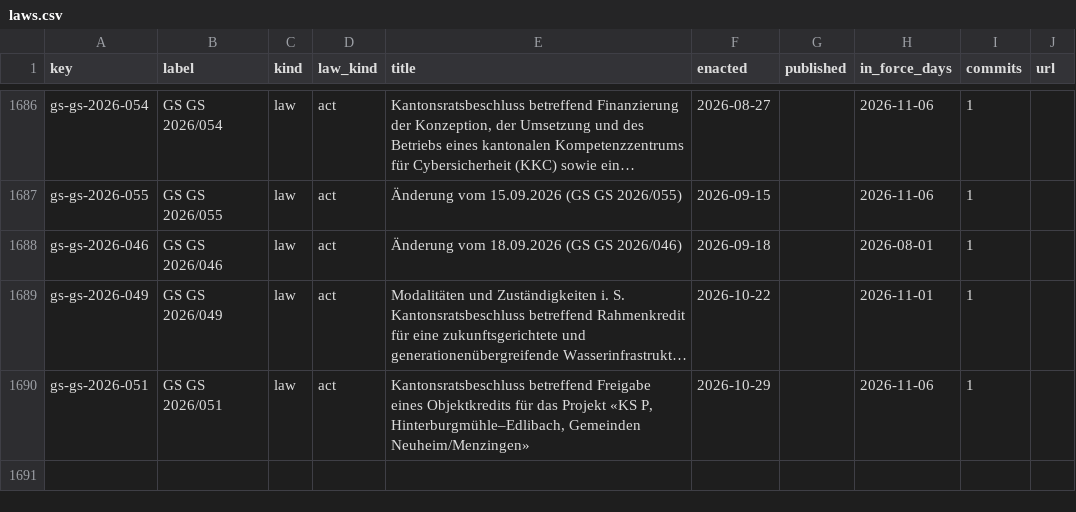
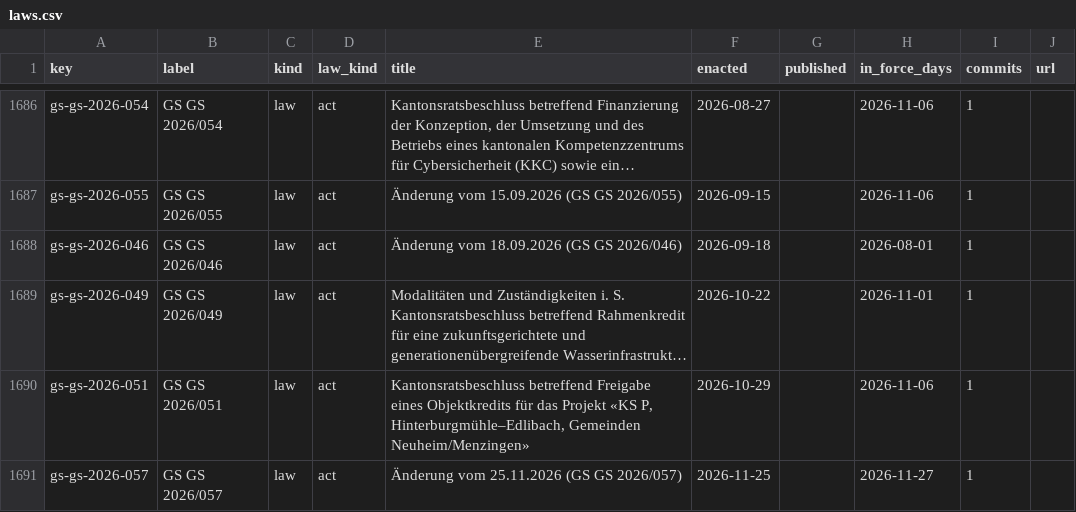
Before and after one commit to lexifina/switzerland-zug-law, a CSV file: data/laws.csv, drawn as a sheet; only a part is shown, gaps mark what is left out; long unchanged cells end in …; the diff names each change by its address in the sheet, - before the commit and + after, or states it on an @@ line.

Commit message:
Documentation, tables, tools and REPRODUCE.md
Appended 1 commits to 15a0ca1ba5a5; corpus sha256 4ac29bdaed0274b451940704dbad6656b25fc27b18f2252bb25be8150fdbce6f, data retrieved 2026-11-27.

Kind: documentation
Check: ch-lexwork-zug-20261127T070156Z

```diff
--- a/data/laws.csv
+++ b/data/laws.csv
+row 1691: gs-gs-2026-057 | GS GS 2026/057 | law | act | Änderung vom 25.11.2026 (GS GS 2026/057) | 2026-11-25 |  | 2026-11-27 | 1
```
Also changed, not shown: data/commits.csv, 7 other files.
